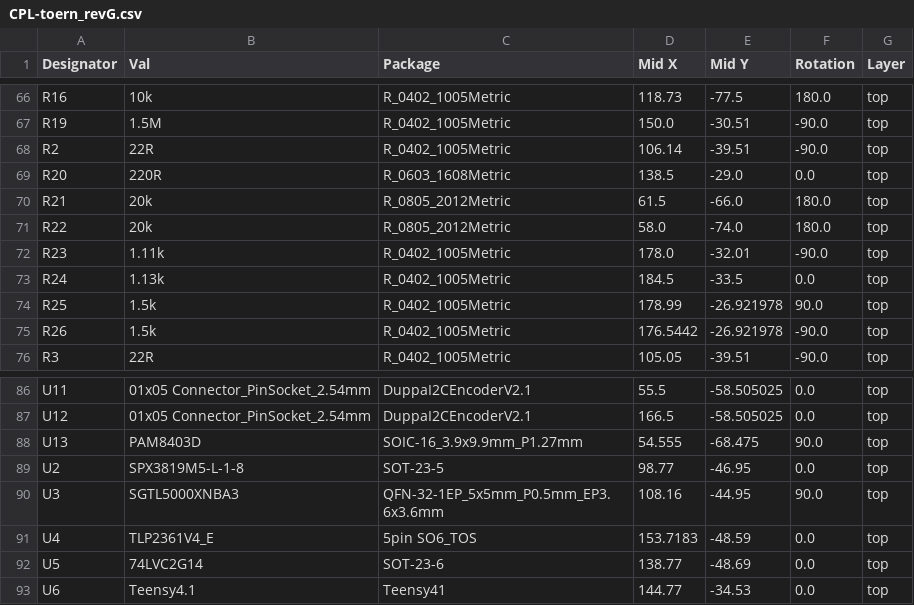
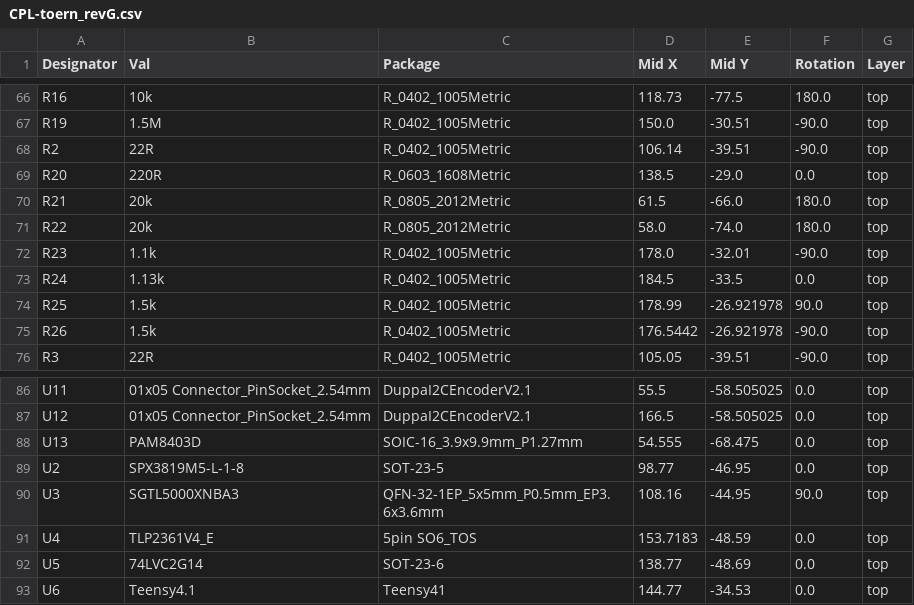
Before and after one commit to Soundpauli/toern, a CSV file: PCB/toern_revG/jlcpcb/production_files/CPL-toern_revG.csv, drawn as a sheet; only a part is shown, gaps mark what is left out; the diff covers the shown part only.

```diff
--- a/PCB/toern_revG/jlcpcb/production_files/CPL-toern_revG.csv
+++ b/PCB/toern_revG/jlcpcb/production_files/CPL-toern_revG.csv
@@ -71,3 +71,3 @@ R21,20k,R_0805_2012Metric,61.5,-66.0,180.0,top
 R22,20k,R_0805_2012Metric,58.0,-74.0,180.0,top
-R23,1.11k,R_0402_1005Metric,178.0,-32.01,-90.0,top
+R23,1.1k,R_0402_1005Metric,178.0,-32.01,-90.0,top
 R24,1.13k,R_0402_1005Metric,184.5,-33.5,0.0,top
@@ -87,3 +87,3 @@ U11,01x05 Connector_PinSocket_2.54mm,DuppaI2CEncoderV2.1,55.5,-58.505025,0.0,top
 U12,01x05 Connector_PinSocket_2.54mm,DuppaI2CEncoderV2.1,166.5,-58.505025,0.0,top
-U13,PAM8403D,SOIC-16_3.9x9.9mm_P1.27mm,54.555,-68.475,90.0,top
+U13,PAM8403D,SOIC-16_3.9x9.9mm_P1.27mm,54.555,-68.475,0.0,top
 U2,SPX3819M5-L-1-8,SOT-23-5,98.77,-46.95,0.0,top
```
Also changed, not shown: 15 edited cells elsewhere in this file, PCB/toern_revG/jlcpcb/production_files/BOM-toern_revG.csv, 34 other files.
